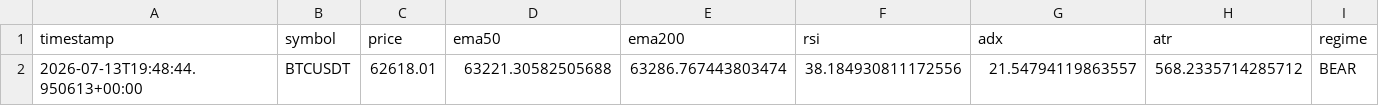
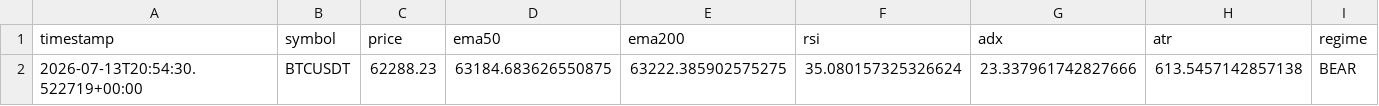
Before and after one commit to ZozoCodEx/crypto-signal-bot, a CSV file: crypto-signal-bot/market_regime.csv, drawn as a sheet; removed rows and columns are numbered as before the commit, all else as after; the diff names each change by its address in the sheet, - before the commit and + after, or states it on an @@ line.

```diff
--- a/crypto-signal-bot/market_regime.csv
+++ b/crypto-signal-bot/market_regime.csv
-row 2: 2026-07-13T19:48:44.950613+00:00 | BTCUSDT | 62618.01 | 63221.30582505688 | 63286.767443803474 | 38.184930811172556 | 21.54794119863557 | 568.2335714285712 | BEAR
+row 2: 2026-07-13T20:54:30.522719+00:00 | BTCUSDT | 62288.23 | 63184.683626550875 | 63222.385902575275 | 35.080157325326624 | 23.337961742827666 | 613.5457142857138 | BEAR
```
Also changed, not shown: crypto-signal-bot/opportunities.csv, crypto-signal-bot/portfolio_summary.csv, 7 other files.
